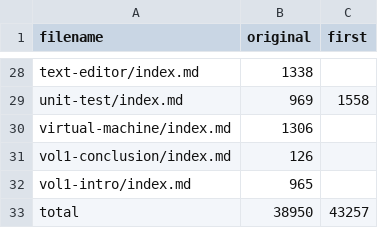
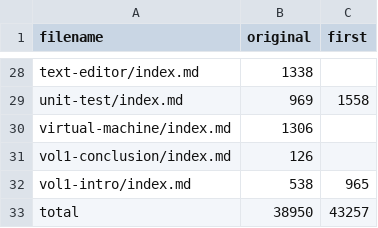
Before and after one commit to gvwilson/sdxjs, a CSV file: admin/vol1-wordcount.csv, drawn as a sheet; only a part is shown, gaps mark what is left out.

```diff
--- a/admin/vol1-wordcount.csv
+++ b/admin/vol1-wordcount.csv
@@ -31,3 +31,3 @@ virtual-machine/index.md,1306,
 vol1-conclusion/index.md,126,
-vol1-intro/index.md,965,
+vol1-intro/index.md,538,965
 total,38950,43257
```
Also changed, not shown: 2 other files.
